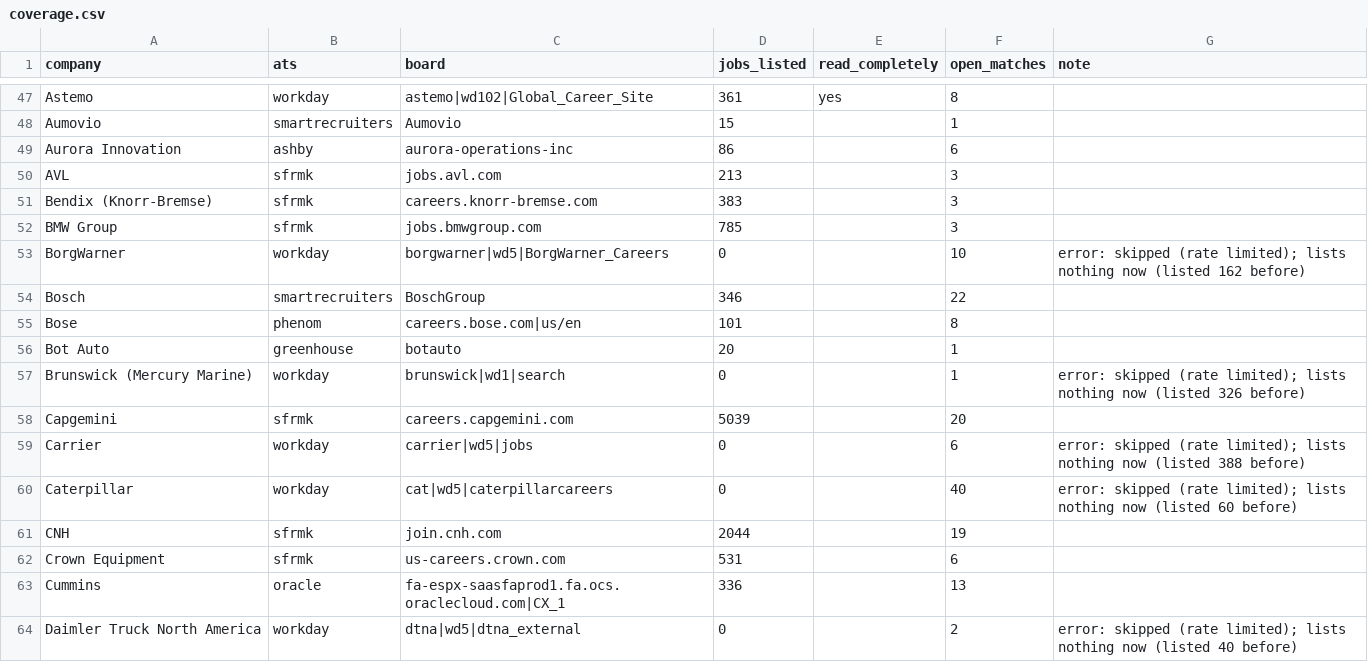
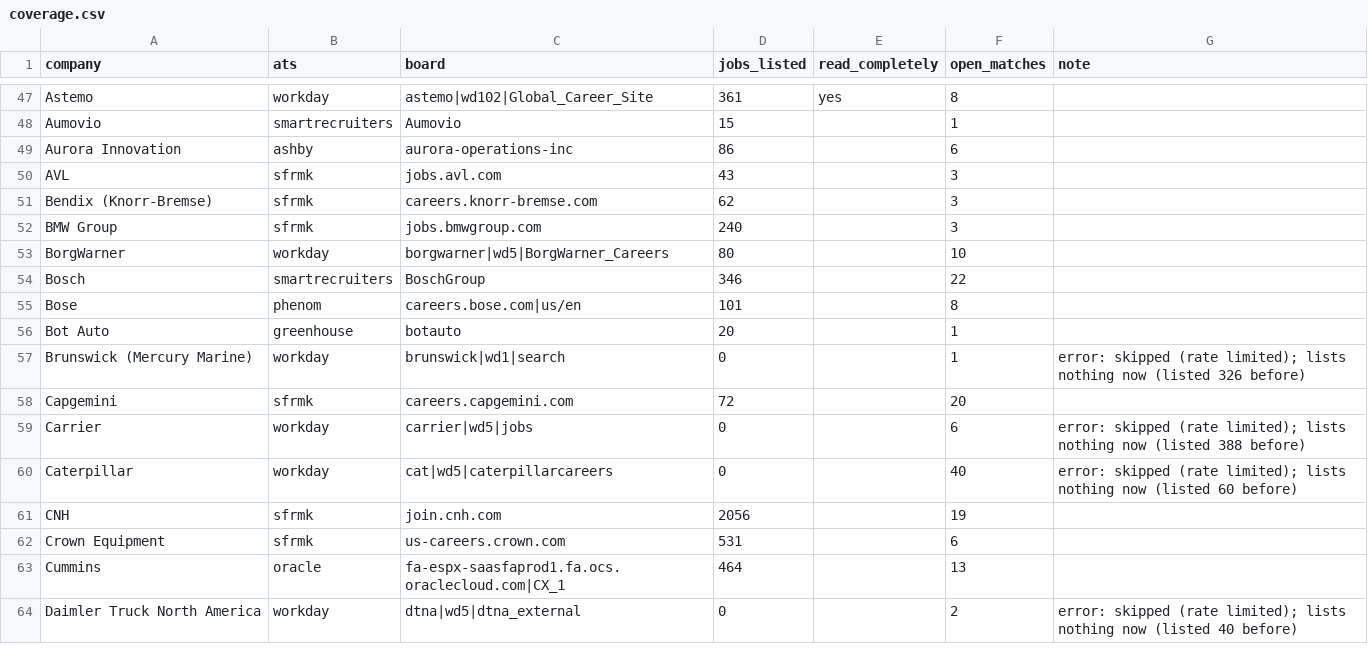
Before and after one commit to chandrakodali/job-radar, a CSV file: data/automotive/coverage.csv, drawn as a sheet; only a part is shown, gaps mark what is left out; the diff covers the shown part only.

```diff
--- a/data/automotive/coverage.csv
+++ b/data/automotive/coverage.csv
@@ -49,6 +49,6 @@ Aumovio,smartrecruiters,Aumovio,15,,1,
 Aurora Innovation,ashby,aurora-operations-inc,86,,6,
-AVL,sfrmk,jobs.avl.com,213,,3,
-Bendix (Knorr-Bremse),sfrmk,careers.knorr-bremse.com,383,,3,
-BMW Group,sfrmk,jobs.bmwgroup.com,785,,3,
-BorgWarner,workday,borgwarner|wd5|BorgWarner_Careers,0,,10,error: skipped (rate limited); lists nothing now (listed 162 before)
+AVL,sfrmk,jobs.avl.com,43,,3,
+Bendix (Knorr-Bremse),sfrmk,careers.knorr-bremse.com,62,,3,
+BMW Group,sfrmk,jobs.bmwgroup.com,240,,3,
+BorgWarner,workday,borgwarner|wd5|BorgWarner_Careers,80,,10,
 Bosch,smartrecruiters,BoschGroup,346,,22,
@@ -57,8 +57,8 @@ Bot Auto,greenhouse,botauto,20,,1,
 Brunswick (Mercury Marine),workday,brunswick|wd1|search,0,,1,error: skipped (rate limited); lists nothing now (listed 326 before)
-Capgemini,sfrmk,careers.capgemini.com,5039,,20,
+Capgemini,sfrmk,careers.capgemini.com,72,,20,
 Carrier,workday,carrier|wd5|jobs,0,,6,error: skipped (rate limited); lists nothing now (listed 388 before)
 Caterpillar,workday,cat|wd5|caterpillarcareers,0,,40,error: skipped (rate limited); lists nothing now (listed 60 before)
-CNH,sfrmk,join.cnh.com,2044,,19,
+CNH,sfrmk,join.cnh.com,2056,,19,
 Crown Equipment,sfrmk,us-careers.crown.com,531,,6,
-Cummins,oracle,fa-espx-saasfaprod1.fa.ocs.oraclecloud.com|CX_1,336,,13,
+Cummins,oracle,fa-espx-saasfaprod1.fa.ocs.oraclecloud.com|CX_1,464,,13,
 Daimler Truck North America,workday,dtna|wd5|dtna_external,0,,2,error: skipped (rate limited); lists nothing now (listed 40 before)
```
Also changed, not shown: 43 edited cells elsewhere in this file, 6 other files.
